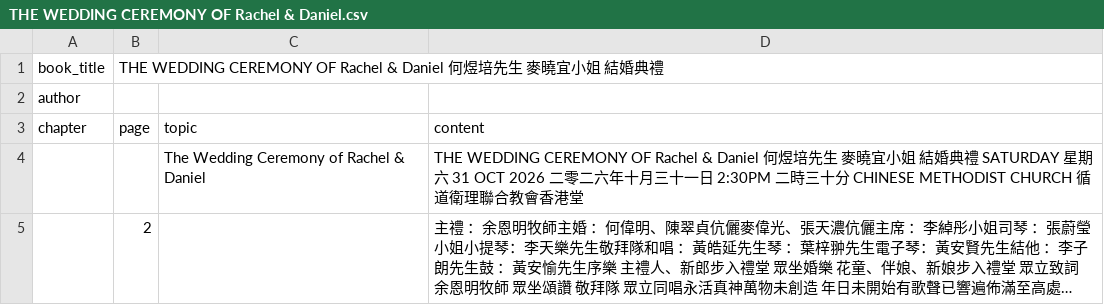
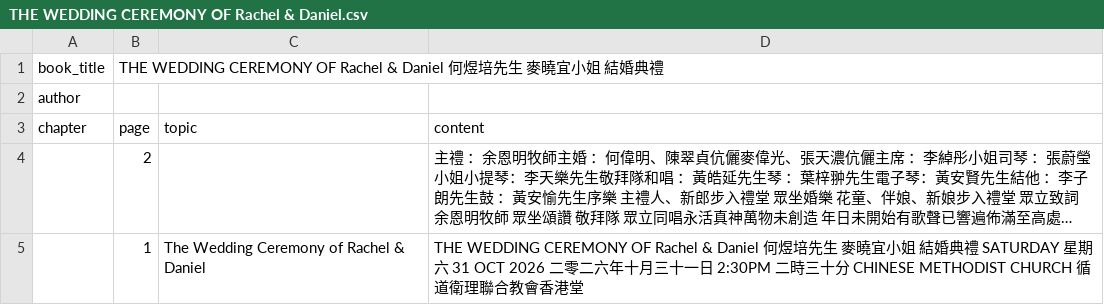
Before and after one commit to lamkayuekenneth/ocr-ebooks, a CSV file: books_csv/THE WEDDING CEREMONY OF Rachel & Daniel.csv, drawn as a sheet; long unchanged cells end in …; removed rows and columns are numbered as before the commit, all else as after; the diff names each change by its address in the sheet, - before the commit and + after, or states it on an @@ line.

Commit message:
Sync CSV for books_csv/THE WEDDING CEREMONY OF Rachel & Daniel.csv

```diff
--- a/books_csv/THE WEDDING CEREMONY OF Rachel & Daniel.csv
+++ b/books_csv/THE WEDDING CEREMONY OF Rachel & Daniel.csv
-row 4:  |  | The Wedding Ceremony of Rachel & Daniel | THE WEDDING CEREMONY OF Rachel & Daniel 何煜培先生 麥曉宜小姐 結婚典禮 SATURDAY 星期六 31 OCT 2026 二零二六年十月三十一日 2:30PM 二時三十分 CHINESE METHODIST CHURCH 循道衛理聯合教會香港堂
+row 5:  | 1 | The Wedding Ceremony of Rachel & Daniel | THE WEDDING CEREMONY OF Rachel & Daniel 何煜培先生 麥曉宜小姐 結婚典禮 SATURDAY 星期六 31 OCT 2026 二零二六年十月三十一日 2:30PM 二時三十分 CHINESE METHODIST CHURCH 循道衛理聯合教會香港堂
```
